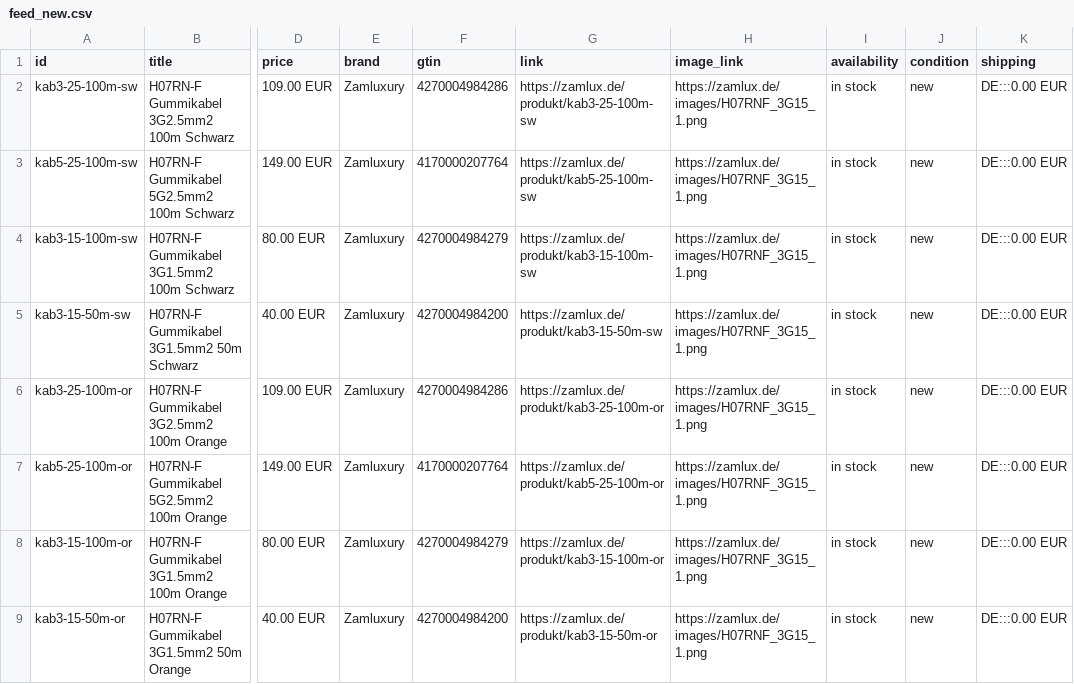
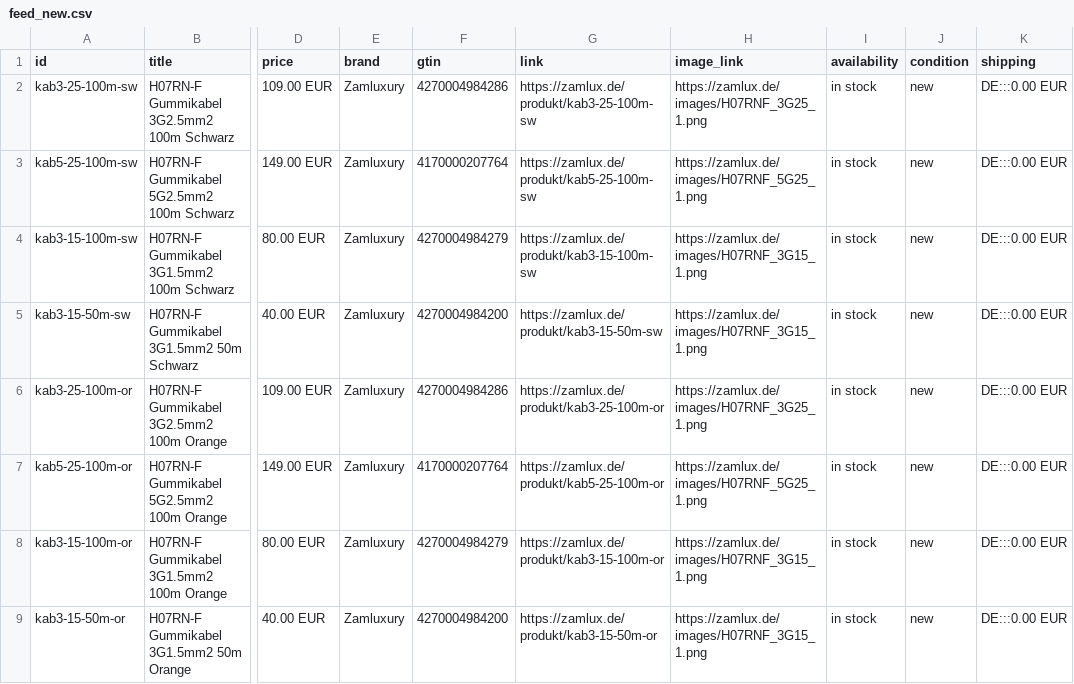
Before and after one commit to Zamluxury/zamlux.de, a CSV file: public/feed_new.csv, drawn as a sheet; only a part is shown, gaps mark what is left out; the diff names each change by its address in the sheet, - before the commit and + after, or states it on an @@ line.

Commit message:
Fix product image URLs in feed_new.csv (each variant now points to its own photo)

```diff
--- a/public/feed_new.csv
+++ b/public/feed_new.csv
-H2 (image_link): https://zamlux.de/images/H07RNF_3G15_1.png
+H2 (image_link): https://zamlux.de/images/H07RNF_3G25_1.png
-H3 (image_link): https://zamlux.de/images/H07RNF_3G15_1.png
+H3 (image_link): https://zamlux.de/images/H07RNF_5G25_1.png
-H6 (image_link): https://zamlux.de/images/H07RNF_3G15_1.png
+H6 (image_link): https://zamlux.de/images/H07RNF_3G25_1.png
-H7 (image_link): https://zamlux.de/images/H07RNF_3G15_1.png
+H7 (image_link): https://zamlux.de/images/H07RNF_5G25_1.png
```
